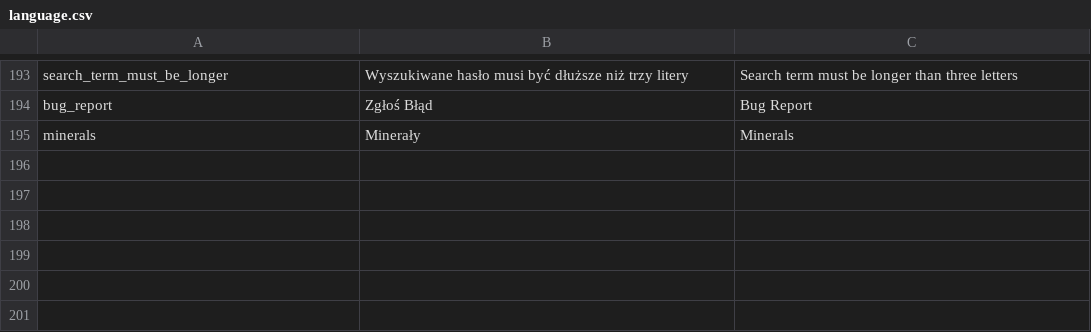
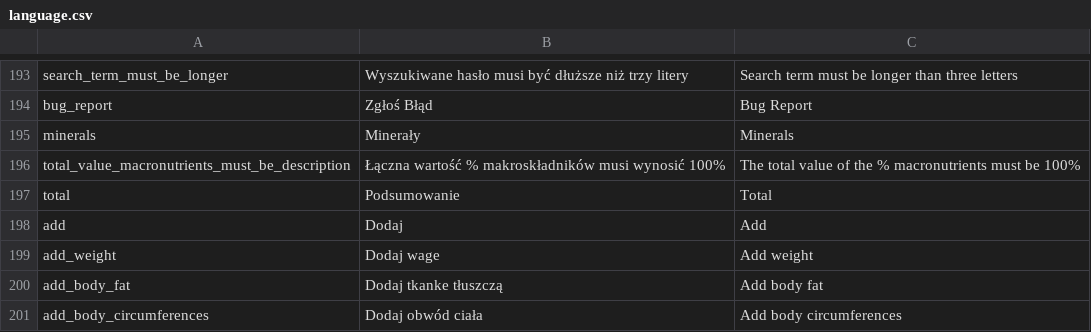
Before and after one commit to mniemyjski/fitable, a CSV file: resources/language.csv, drawn as a sheet; only a part is shown, gaps mark what is left out; the diff names each change by its address in the sheet, - before the commit and + after, or states it on an @@ line.

```diff
--- a/resources/language.csv
+++ b/resources/language.csv
+row 196: total_value_macronutrients_must_be_description | Łączna wartość % makroskładników musi wynosić 100% | The total value of the % macronutrients must be 100%
+row 197: total | Podsumowanie | Total
+row 198: add | Dodaj | Add
+row 199: add_weight | Dodaj wage | Add weight
+row 200: add_body_fat | Dodaj tkanke tłuszczą | Add body fat
+row 201: add_body_circumferences | Dodaj obwód ciała | Add body circumferences
```
Also changed, not shown: 18 other files.
